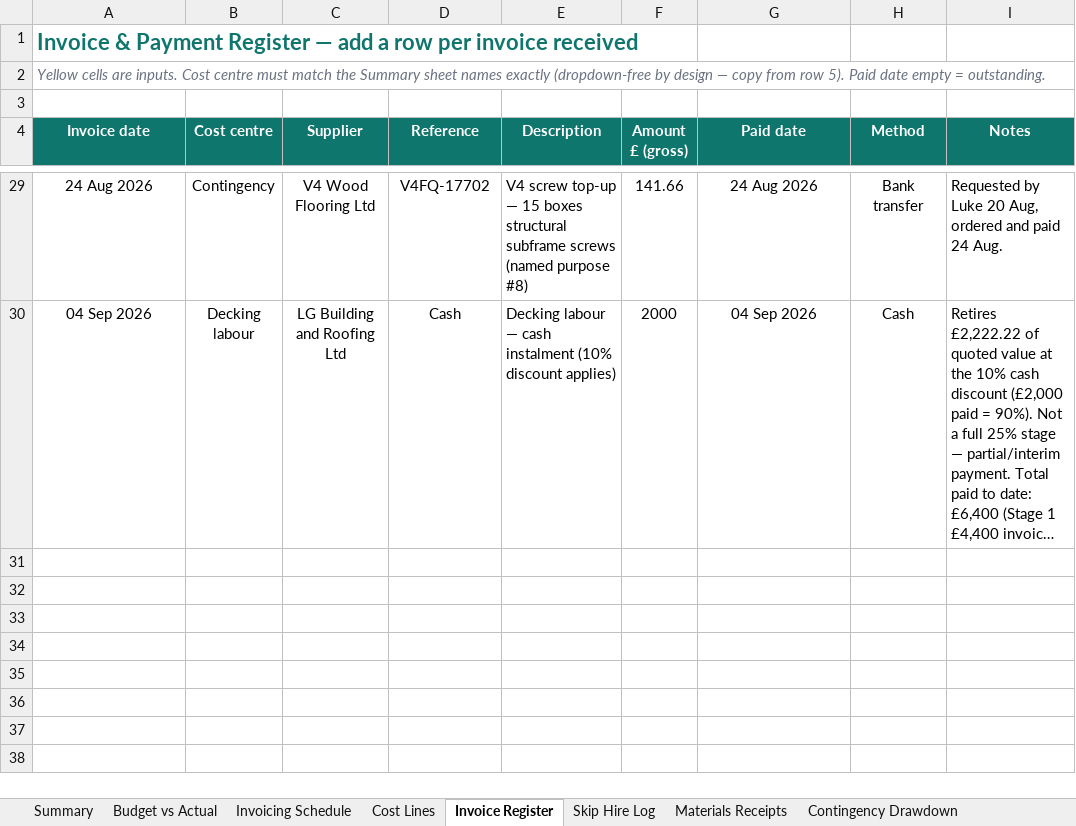
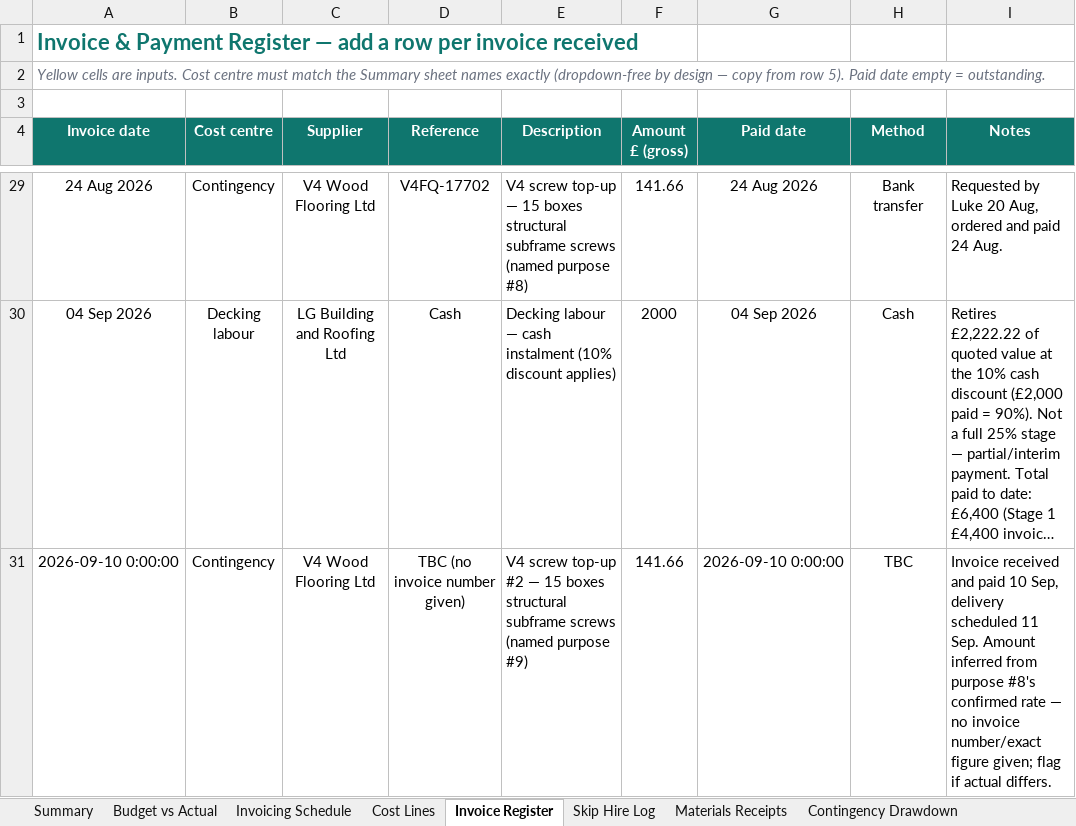
Before and after one commit to R-S-Bishop/spinney, an Excel workbook: files/Spinney_Budget_Tracker_v5.xlsx, sheet Invoice Register, drawn as a sheet; only a part is shown, gaps mark what is left out; long unchanged cells end in …; values as stored, in another font and other column widths than the file's, no borders; the diff names each change by its address in the sheet, - before the commit and + after, or states it on an @@ line.

```diff
--- a/files/Spinney_Budget_Tracker_v5.xlsx (sheet Invoice Register)
+++ b/files/Spinney_Budget_Tracker_v5.xlsx (sheet Invoice Register)
+row 31: 2026-09-10 0:00:00 | Contingency | V4 Wood Flooring Ltd | TBC (no invoice number given) | V4 screw top-up #2 — 15 boxes structural subframe screws (named purpose #9) | 141.66 | 2026-09-10 0:00:00 | TBC | Invoice received and paid 10 Sep, delivery scheduled 11 Sep. Amount inferred from purpose #8's confirmed rate — no invoice number/exact figure given; flag if actual differs.
```
Also changed, not shown: sheet Summary, sheet Contingency Drawdown, sheet Budget vs Actual, sheet Cost Lines, files/Spinney_Gantt_v4.xlsx, 2 other files.
